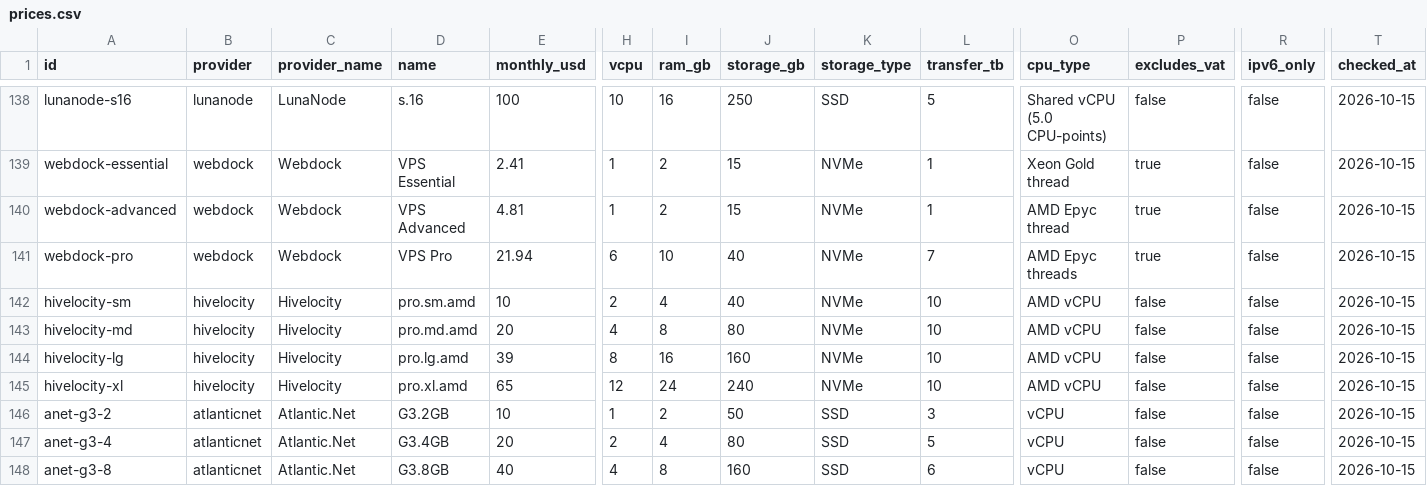
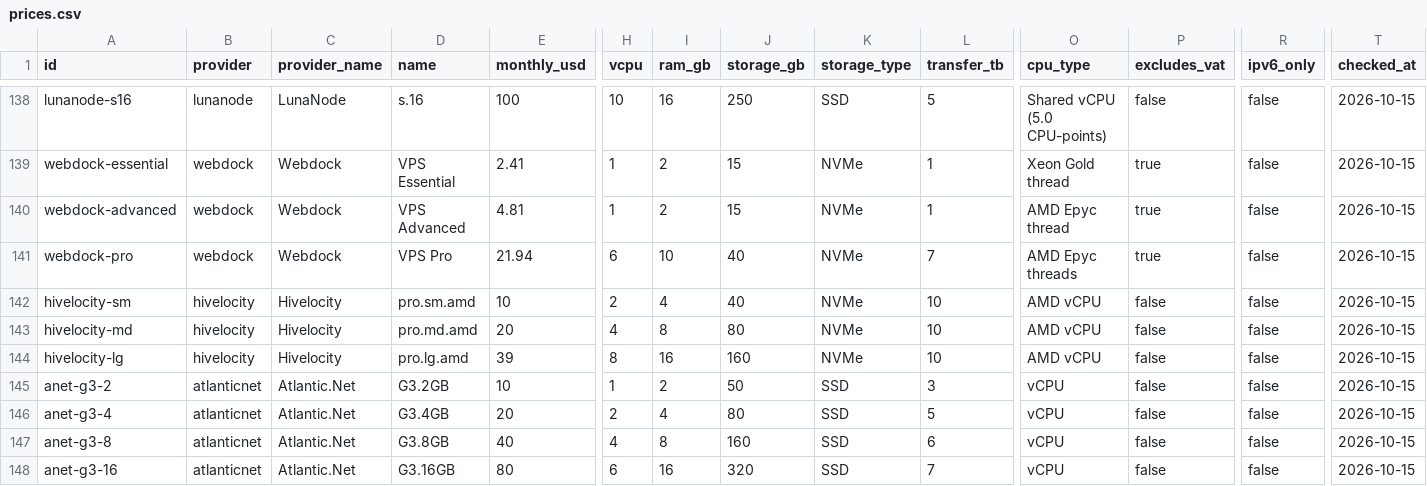
Before and after one commit to firststategrowth/vps-prices, a CSV file: prices.csv, drawn as a sheet; only a part is shown, gaps mark what is left out; the shorter side is filled out with more unchanged rows; rows hold the shown columns only; the diff names each change by its address in the sheet, - before the commit and + after, or states it on an @@ line.

Commit message:
Prices read 2026-10-15. 244 plans from 52 providers.

```diff
--- a/prices.csv
+++ b/prices.csv
-row 145: hivelocity-xl | hivelocity | Hivelocity | pro.xl.amd | 65 | 12 | 24 | 240 | NVMe | 10 | AMD vCPU | false | false | 2026-10-15
```
Also changed, not shown: 2 other files.
